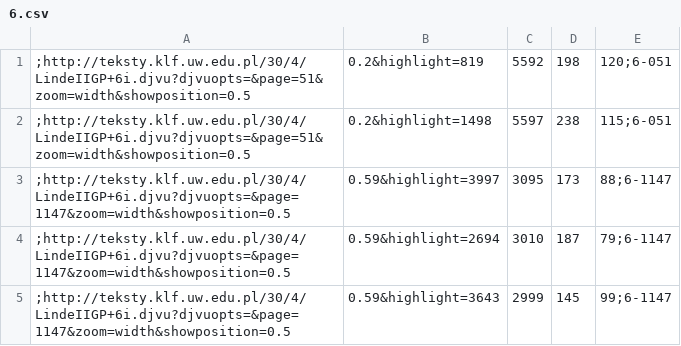
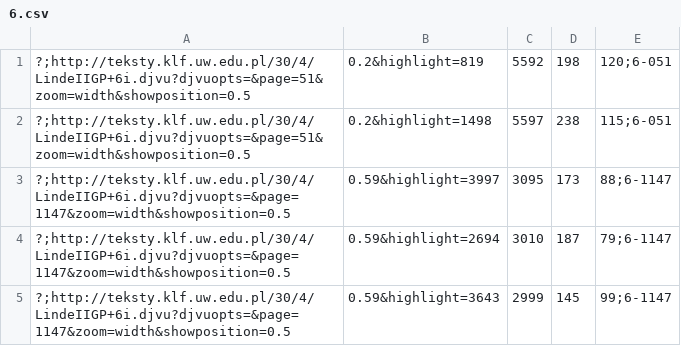
Before and after one commit to jsbien/iLindeCSV, a CSV file: Linde-he/indeksy/6.csv, drawn as a sheet.

Commit message:
* Linde-he/indeksy/6.csv: dodanie za?lepek "?" jako hase?

```diff
--- a/Linde-he/indeksy/6.csv
+++ b/Linde-he/indeksy/6.csv
@@ -1,5 +1,5 @@
-;http://teksty.klf.uw.edu.pl/30/4/LindeIIGP+6i.djvu?djvuopts=&page=51&zoom=width&showposition=0.5,0.2&highlight=819,5592,198,120;6-051
-;http://teksty.klf.uw.edu.pl/30/4/LindeIIGP+6i.djvu?djvuopts=&page=51&zoom=width&showposition=0.5,0.2&highlight=1498,5597,238,115;6-051
-;http://teksty.klf.uw.edu.pl/30/4/LindeIIGP+6i.djvu?djvuopts=&page=1147&zoom=width&showposition=0.5,0.59&highlight=3997,3095,173,88;6-1147
-;http://teksty.klf.uw.edu.pl/30/4/LindeIIGP+6i.djvu?djvuopts=&page=1147&zoom=width&showposition=0.5,0.59&highlight=2694,3010,187,79;6-1147
-;http://teksty.klf.uw.edu.pl/30/4/LindeIIGP+6i.djvu?djvuopts=&page=1147&zoom=width&showposition=0.5,0.59&highlight=3643,2999,145,99;6-1147
+?;http://teksty.klf.uw.edu.pl/30/4/LindeIIGP+6i.djvu?djvuopts=&page=51&zoom=width&showposition=0.5,0.2&highlight=819,5592,198,120;6-051
+?;http://teksty.klf.uw.edu.pl/30/4/LindeIIGP+6i.djvu?djvuopts=&page=51&zoom=width&showposition=0.5,0.2&highlight=1498,5597,238,115;6-051
+?;http://teksty.klf.uw.edu.pl/30/4/LindeIIGP+6i.djvu?djvuopts=&page=1147&zoom=width&showposition=0.5,0.59&highlight=3997,3095,173,88;6-1147
+?;http://teksty.klf.uw.edu.pl/30/4/LindeIIGP+6i.djvu?djvuopts=&page=1147&zoom=width&showposition=0.5,0.59&highlight=2694,3010,187,79;6-1147
+?;http://teksty.klf.uw.edu.pl/30/4/LindeIIGP+6i.djvu?djvuopts=&page=1147&zoom=width&showposition=0.5,0.59&highlight=3643,2999,145,99;6-1147
```
